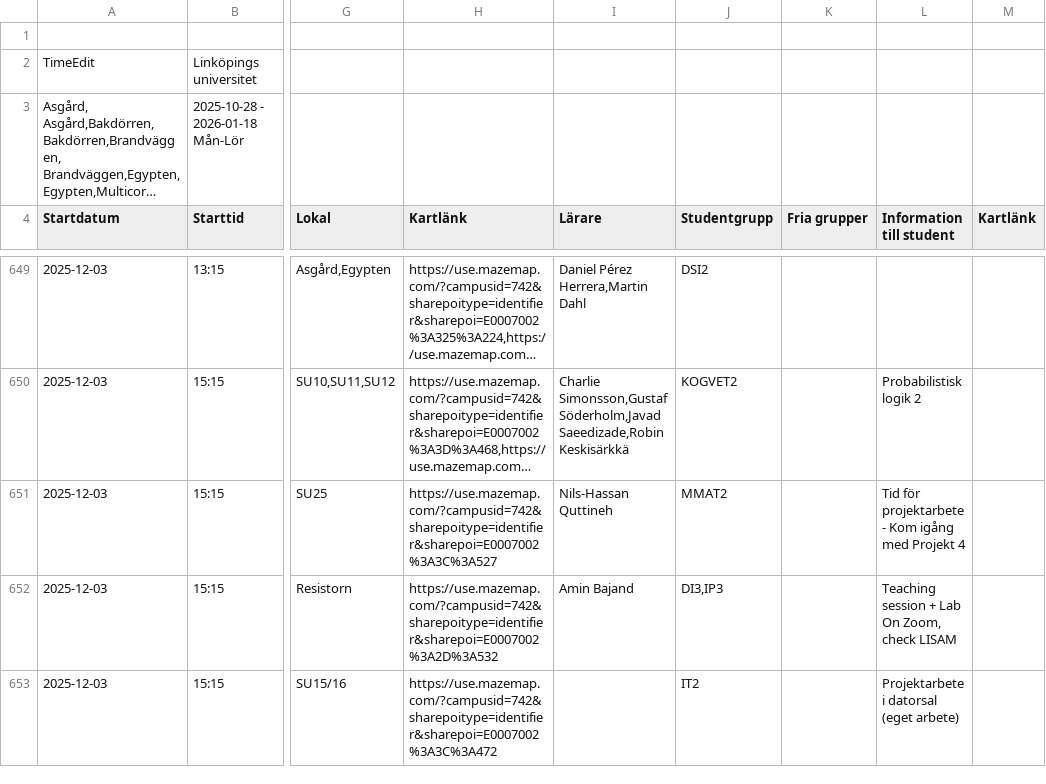
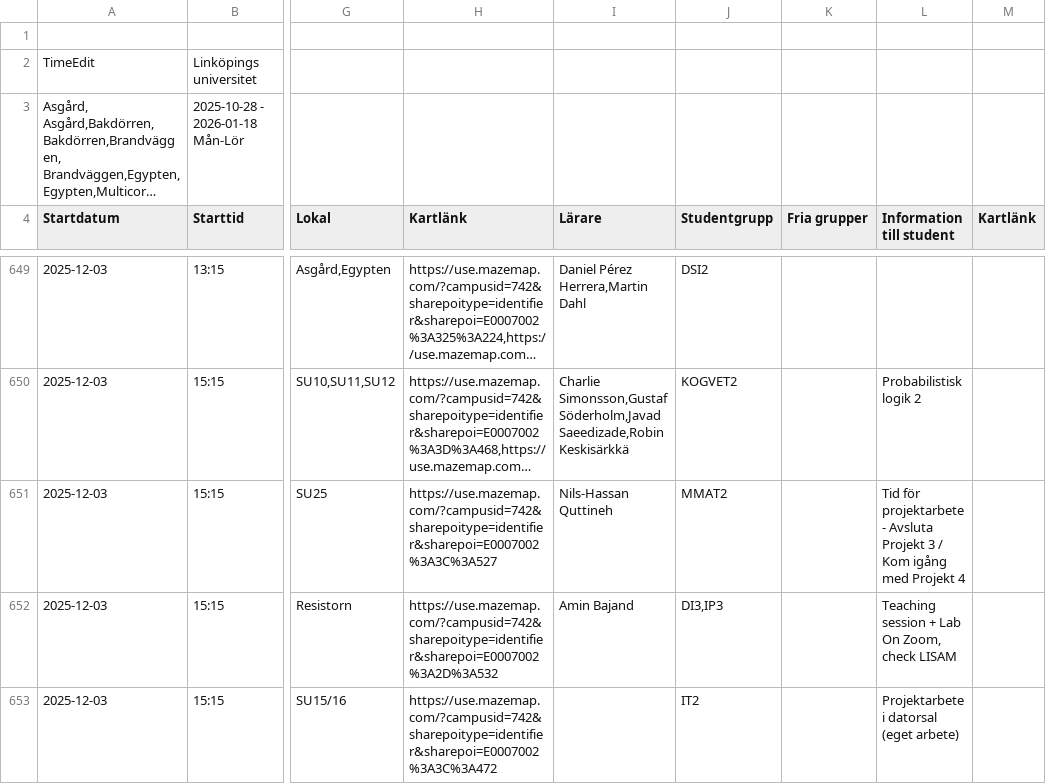
Before and after one commit to saltlakrits/saltlakrits.github.io, a CSV file: data/schedule.csv, drawn as a sheet; only a part is shown, gaps mark what is left out; long unchanged cells end in …; the diff names each change by its address in the sheet, - before the commit and + after, or states it on an @@ line.

```diff
--- a/data/schedule.csv
+++ b/data/schedule.csv
-L651 (Information till student): …projektarbete - Kom igång…
+L651 (Information till student): …projektarbete - Avsluta Projekt 3 / Kom igång…
```
